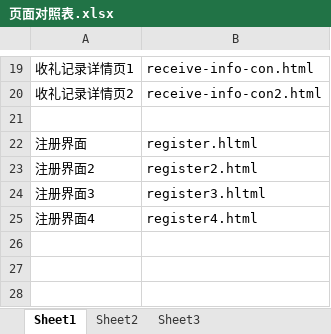
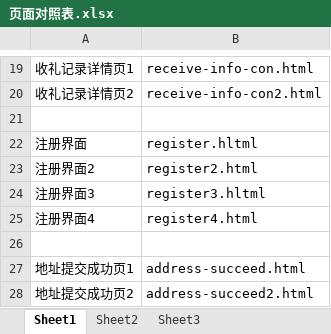
Before and after one commit to lilinchun1/bbf-phone, an Excel workbook: 页面对照表.xlsx, sheet Sheet1, drawn as a sheet; only a part is shown, gaps mark what is left out; values as stored, in another font and other column widths than the file's, no borders; the diff names each change by its address in the sheet, - before the commit and + after, or states it on an @@ line.

Commit message:
address-succeed 1-2

```diff
--- a/页面对照表.xlsx (sheet Sheet1)
+++ b/页面对照表.xlsx (sheet Sheet1)
+row 26: (empty)
+row 27: 地址提交成功页1 | address-succeed.html
+row 28: 地址提交成功页2 | address-succeed2.html
```
Also changed, not shown: 6 other files.
